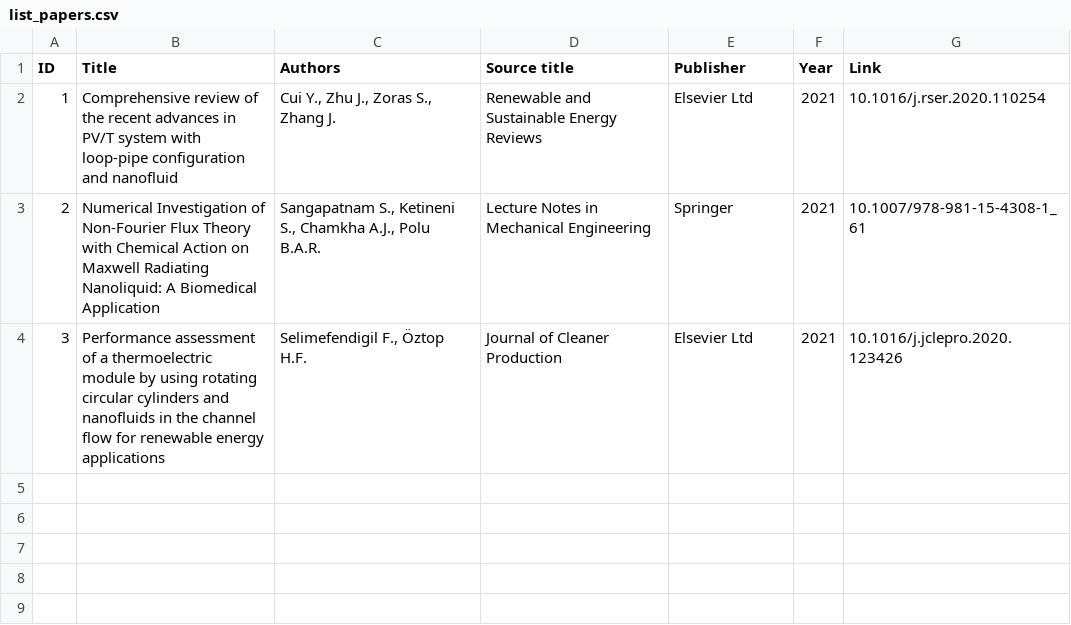
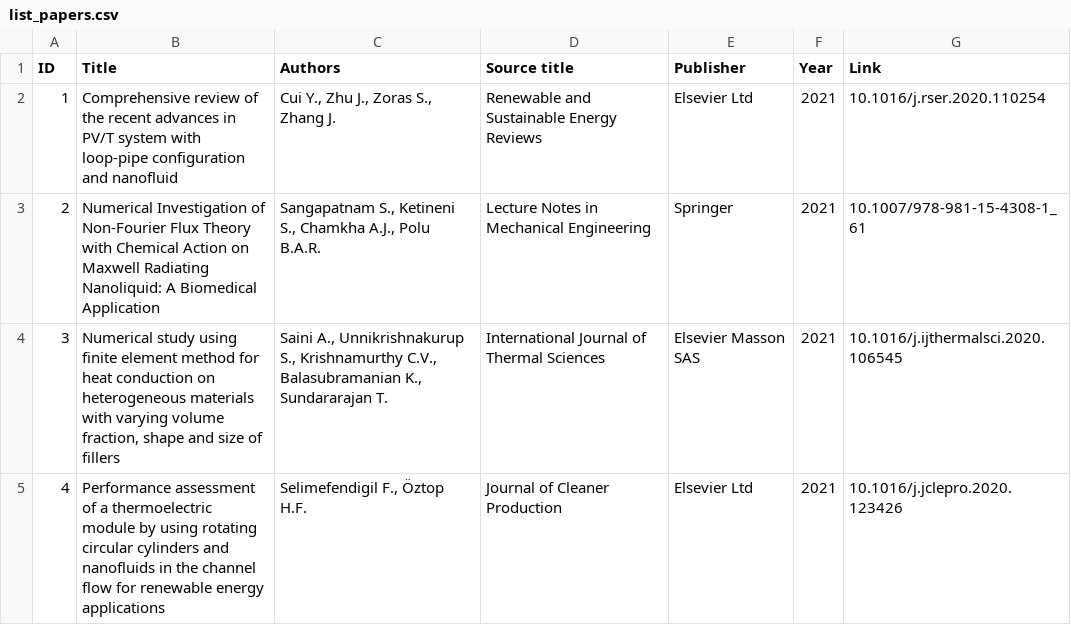
Before and after one commit to doanminhdang/mini-codes, a CSV file: python/citation_parsing/list_papers.csv, drawn as a sheet.

Commit message:
implement get_references in citation_parsing

```diff
--- a/python/citation_parsing/list_papers.csv
+++ b/python/citation_parsing/list_papers.csv
@@ -3,2 +3,3 @@
 "2","Numerical Investigation of Non-Fourier Flux Theory with Chemical Action on Maxwell Radiating Nanoliquid: A Biomedical Application","Sangapatnam S., Ketineni S., Chamkha A.J., Polu B.A.R.","Lecture Notes in Mechanical Engineering","Springer","2021","10.1007/978-981-15-4308-1_61"
-"3","Performance assessment of a thermoelectric module by using rotating circular cylinders and nanofluids in the channel flow for renewable energy applications","Selimefendigil F., Öztop H.F.","Journal of Cleaner Production","Elsevier Ltd","2021","10.1016/j.jclepro.2020.123426"
+"3","Numerical study using finite element method for heat conduction on heterogeneous materials with varying volume fraction, shape and size of fillers","Saini A., Unnikrishnakurup S., Krishnamurthy C.V., Balasubramanian K., Sundararajan T.","International Journal of Thermal Sciences","Elsevier Masson SAS","2021","10.1016/j.ijthermalsci.2020.106545"
+"4","Performance assessment of a thermoelectric module by using rotating circular cylinders and nanofluids in the channel flow for renewable energy applications","Selimefendigil F., Öztop H.F.","Journal of Cleaner Production","Elsevier Ltd","2021","10.1016/j.jclepro.2020.123426"
```
Also changed, not shown: 3 other files.
